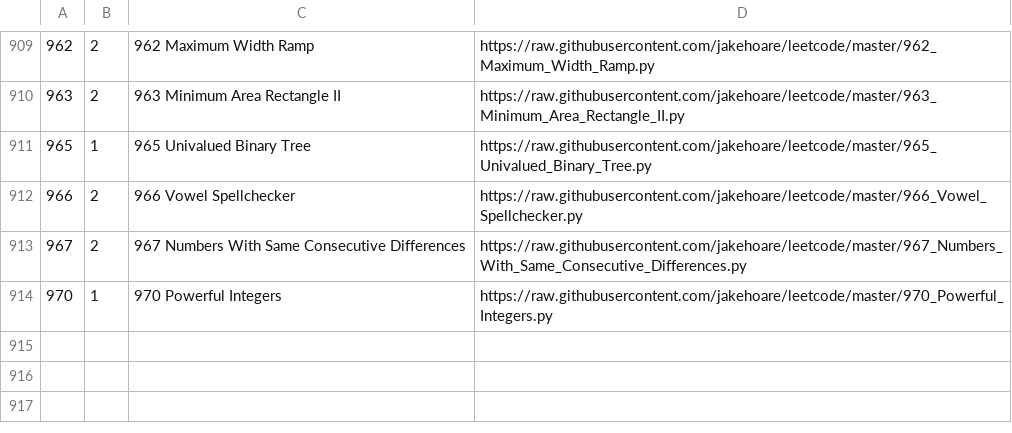
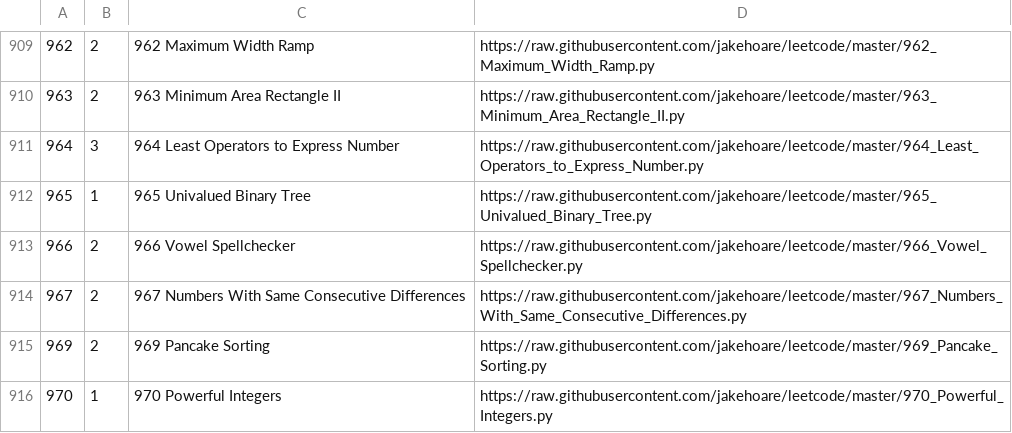
Before and after one commit to jakehoare/leetcode, a CSV file: index.csv, drawn as a sheet; only a part is shown, gaps mark what is left out; the diff names each change by its address in the sheet, - before the commit and + after, or states it on an @@ line.

Commit message:
Update index.

```diff
--- a/index.csv
+++ b/index.csv
+row 911: 964 | 3 | 964 Least Operators to Express Number | https://raw.githubusercontent.com/jakehoare/leetcode/master/964_Least_Operators_to_Express_Number.py
+row 915: 969 | 2 | 969 Pancake Sorting | https://raw.githubusercontent.com/jakehoare/leetcode/master/969_Pancake_Sorting.py
```
